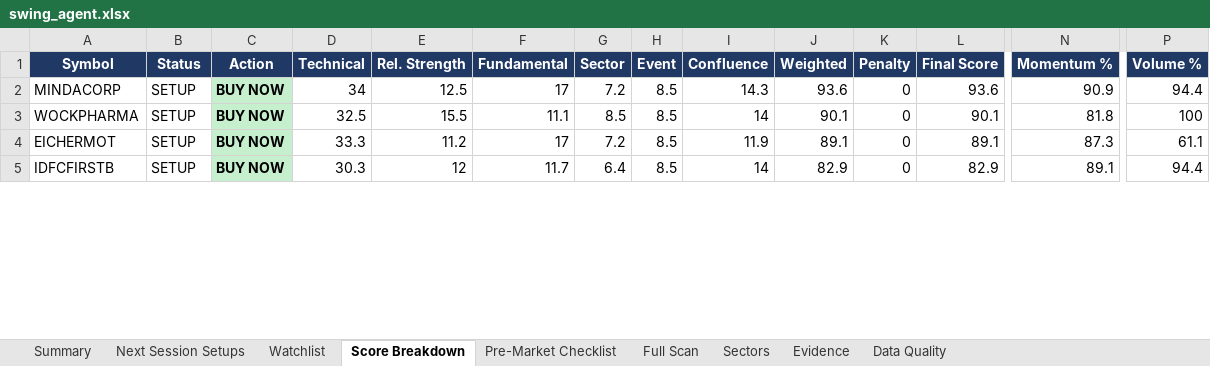
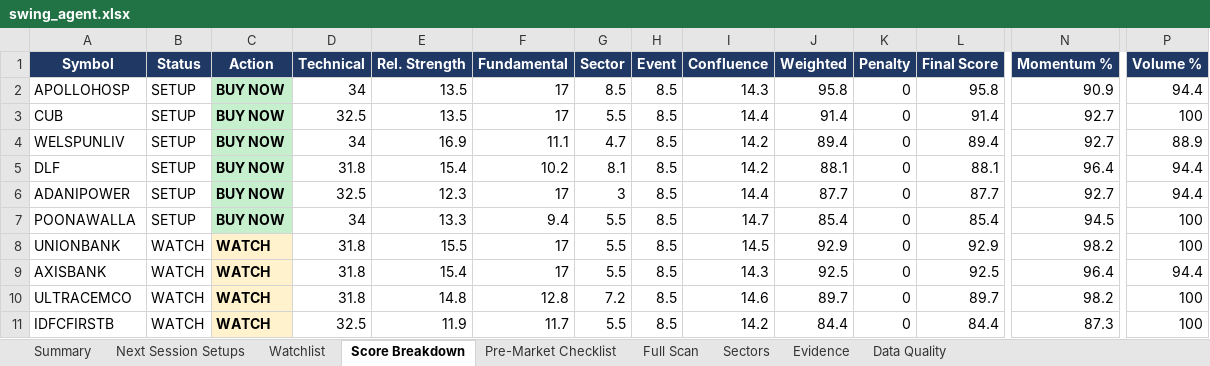
Before and after one commit to KGR1516/srikanth-swing-trade-agent-nifty500, an Excel workbook: data/output/swing_agent.xlsx, sheet Score Breakdown, drawn as a sheet; only a part is shown, gaps mark what is left out; values as stored, in another font and other column widths than the file's, no borders; conditional formats not drawn; removed rows and columns are numbered as before the commit, all else as after; rows hold the shown columns only; the diff covers the shown part only; the diff names each change by its address in the sheet, - before the commit and + after, or states it on an @@ line.

```diff
--- a/data/output/swing_agent.xlsx (sheet Score Breakdown)
+++ b/data/output/swing_agent.xlsx (sheet Score Breakdown)
-A2 (Symbol): MINDACORP
+A2 (Symbol): APOLLOHOSP
-E2 (Rel. Strength): 12.5
+E2 (Rel. Strength): 13.5
-G2 (Sector): 7.2
+G2 (Sector): 8.5
-J2 (Weighted): 93.6
+J2 (Weighted): 95.8
-L2 (Final Score): 93.6
+L2 (Final Score): 95.8
-A3 (Symbol): WOCKPHARMA
+A3 (Symbol): CUB
-E3 (Rel. Strength): 15.5
+E3 (Rel. Strength): 13.5
-F3 (Fundamental): 11.1
+F3 (Fundamental): 17
-G3 (Sector): 8.5
+G3 (Sector): 5.5
-I3 (Confluence): 14
+I3 (Confluence): 14.4
-J3 (Weighted): 90.1
+J3 (Weighted): 91.4
-L3 (Final Score): 90.1
+L3 (Final Score): 91.4
-N3 (Momentum %): 81.8
+N3 (Momentum %): 92.7
-row 4: EICHERMOT | SETUP | BUY NOW | 33.3 | 11.2 | 17 | 7.2 | 8.5 | 11.9 | 89.1 | 0 | 89.1 | 87.3 | 61.1
+row 4: WELSPUNLIV | SETUP | BUY NOW | 34 | 16.9 | 11.1 | 4.7 | 8.5 | 14.2 | 89.4 | 0 | 89.4 | 92.7 | 88.9
+row 5: DLF | SETUP | BUY NOW | 31.8 | 15.4 | 10.2 | 8.1 | 8.5 | 14.2 | 88.1 | 0 | 88.1 | 96.4 | 94.4
+row 6: ADANIPOWER | SETUP | BUY NOW | 32.5 | 12.3 | 17 | 3 | 8.5 | 14.4 | 87.7 | 0 | 87.7 | 92.7 | 94.4
+row 7: POONAWALLA | SETUP | BUY NOW | 34 | 13.3 | 9.4 | 5.5 | 8.5 | 14.7 | 85.4 | 0 | 85.4 | 94.5 | 100
+row 8: UNIONBANK | WATCH | WATCH | 31.8 | 15.5 | 17 | 5.5 | 8.5 | 14.5 | 92.9 | 0 | 92.9 | 98.2 | 100
+row 9: AXISBANK | WATCH | WATCH | 31.8 | 15.4 | 17 | 5.5 | 8.5 | 14.3 | 92.5 | 0 | 92.5 | 96.4 | 94.4
+row 10: ULTRACEMCO | WATCH | WATCH | 31.8 | 14.8 | 12.8 | 7.2 | 8.5 | 14.6 | 89.7 | 0 | 89.7 | 98.2 | 100
-B11 (Status): SETUP
+B11 (Status): WATCH
-C11 (Action): BUY NOW
+C11 (Action): WATCH
-C11 fill: #C6EFCE
+C11 fill: #FFF2CC
-D11 (Technical): 30.3
+D11 (Technical): 32.5
-E11 (Rel. Strength): 12
+E11 (Rel. Strength): 11.9
-G11 (Sector): 6.4
+G11 (Sector): 5.5
-I11 (Confluence): 14
+I11 (Confluence): 14.2
-J11 (Weighted): 82.9
+J11 (Weighted): 84.4
-L11 (Final Score): 82.9
+L11 (Final Score): 84.4
-N11 (Momentum %): 89.1
+N11 (Momentum %): 87.3
-P11 (Volume %): 94.4
+P11 (Volume %): 100
```
Also changed, not shown: 11 added rows, 18 removed rows and 34 edited cells elsewhere in this sheet, sheet Full Scan, sheet Evidence, sheet Data Quality, sheet Watchlist, sheet Sectors, sheet Next Session Setups, 2 more sheets, 4 other files.
